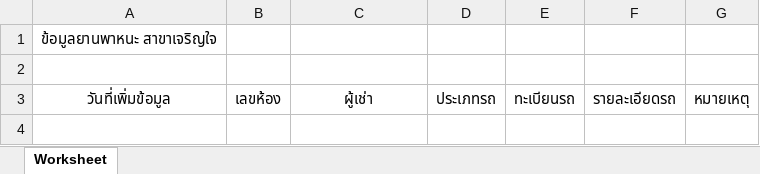
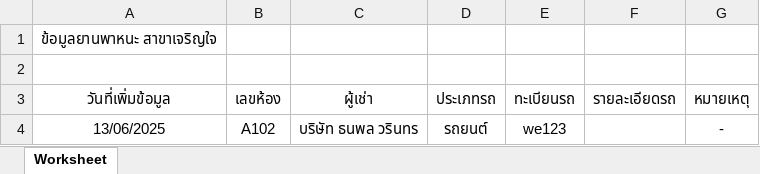
Before and after one commit to worawek-wek/Mike, an Excel workbook: public/upload/export_excel/ข้อมูลยานพาหนะ-สาขาเจริญใจ07-2025.xlsx, sheet Worksheet, drawn as a sheet; values as stored, in another font and other column widths than the file's, no borders; the diff names each change by its address in the sheet, - before the commit and + after, or states it on an @@ line.

```diff
--- a/public/upload/export_excel/ข้อมูลยานพาหนะ-สาขาเจริญใจ07-2025.xlsx (sheet Worksheet)
+++ b/public/upload/export_excel/ข้อมูลยานพาหนะ-สาขาเจริญใจ07-2025.xlsx (sheet Worksheet)
+row 4: 13/06/2025 | A102 | บริษัท ธนพล วรินทร | รถยนต์ | we123 |  | -
```
Also changed, not shown: public/upload/export_excel/ข้อมูลผู้ใช้งาน07-2025.xlsx, 27 other files.
